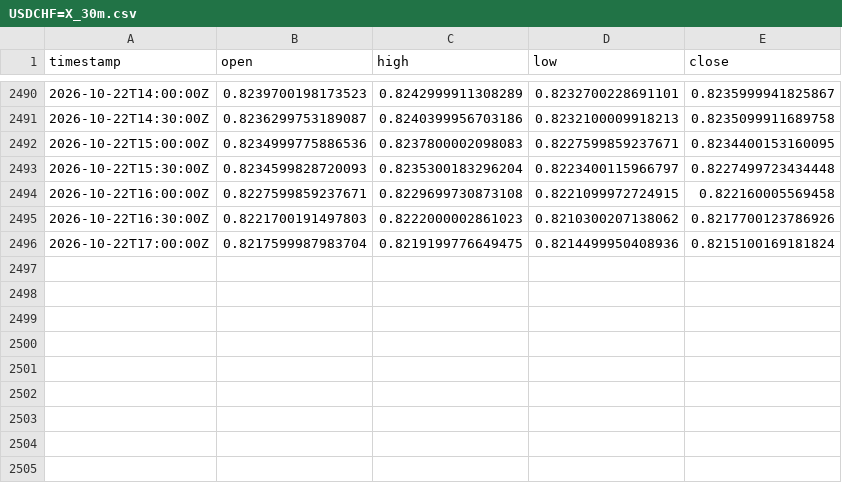
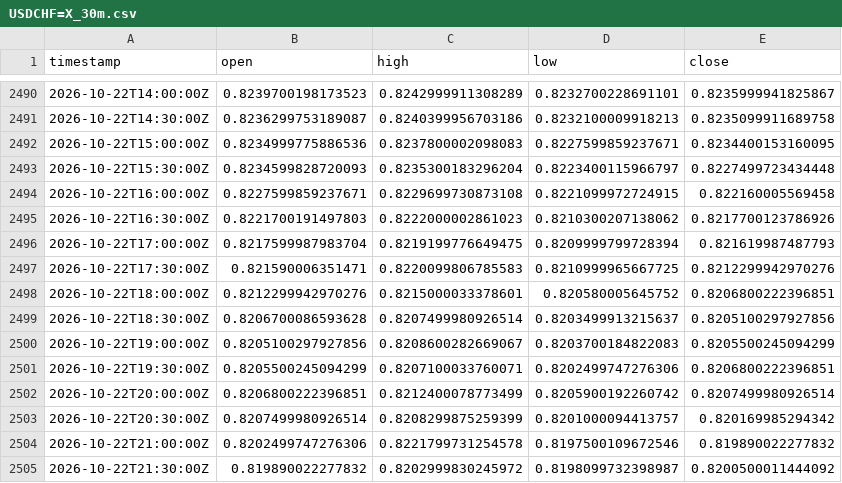
Before and after one commit to robelabraham1219-cmyk/institutional-trading-dashboard, a CSV file: data/USDCHF=X_30m.csv, drawn as a sheet; only a part is shown, gaps mark what is left out.

```diff
--- a/data/USDCHF=X_30m.csv
+++ b/data/USDCHF=X_30m.csv
@@ -2495,2 +2495,11 @@ timestamp,open,high,low,close
 2026-10-22T16:30:00Z,0.8221700191497803,0.8222000002861023,0.8210300207138062,0.8217700123786926
-2026-10-22T17:00:00Z,0.8217599987983704,0.8219199776649475,0.8214499950408936,0.8215100169181824
+2026-10-22T17:00:00Z,0.8217599987983704,0.8219199776649475,0.8209999799728394,0.821619987487793
+2026-10-22T17:30:00Z,0.821590006351471,0.8220099806785583,0.8210999965667725,0.8212299942970276
+2026-10-22T18:00:00Z,0.8212299942970276,0.8215000033378601,0.820580005645752,0.8206800222396851
+2026-10-22T18:30:00Z,0.8206700086593628,0.8207499980926514,0.8203499913215637,0.8205100297927856
+2026-10-22T19:00:00Z,0.8205100297927856,0.8208600282669067,0.8203700184822083,0.8205500245094299
+2026-10-22T19:30:00Z,0.8205500245094299,0.8207100033760071,0.8202499747276306,0.8206800222396851
+2026-10-22T20:00:00Z,0.8206800222396851,0.8212400078773499,0.8205900192260742,0.8207499980926514
+2026-10-22T20:30:00Z,0.8207499980926514,0.8208299875259399,0.8201000094413757,0.820169985294342
+2026-10-22T21:00:00Z,0.8202499747276306,0.8221799731254578,0.8197500109672546,0.819890022277832
+2026-10-22T21:30:00Z,0.819890022277832,0.8202999830245972,0.8198099732398987,0.8200500011444092
```
Also changed, not shown: data/EURUSD=X_30m.csv, data/GBPUSD=X_30m.csv, 11 other files.
